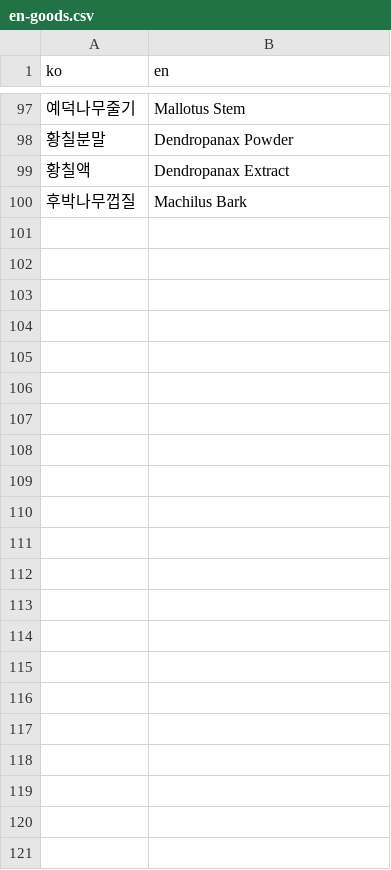
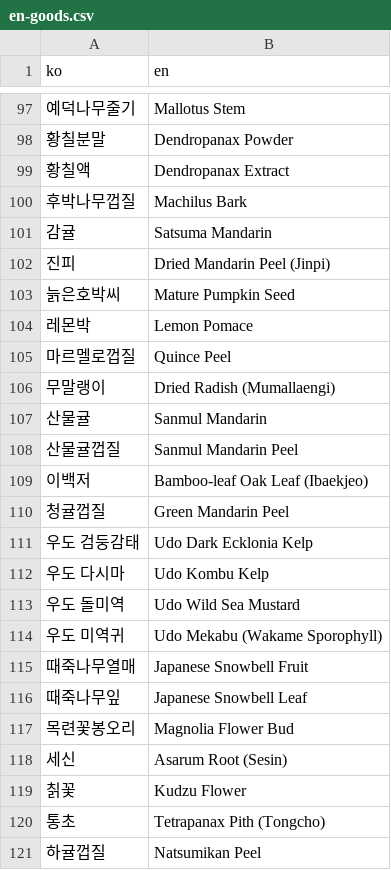
Before and after one commit to suchang-marketing/catalog, a CSV file: en-goods.csv, drawn as a sheet; only a part is shown, gaps mark what is left out; the diff names each change by its address in the sheet, - before the commit and + after, or states it on an @@ line.

```diff
--- a/en-goods.csv
+++ b/en-goods.csv
+row 101: 감귤 | Satsuma Mandarin
+row 102: 진피 | Dried Mandarin Peel (Jinpi)
+row 103: 늙은호박씨 | Mature Pumpkin Seed
+row 104: 레몬박 | Lemon Pomace
+row 105: 마르멜로껍질 | Quince Peel
+row 106: 무말랭이 | Dried Radish (Mumallaengi)
+row 107: 산물귤 | Sanmul Mandarin
+row 108: 산물귤껍질 | Sanmul Mandarin Peel
+row 109: 이백저 | Bamboo-leaf Oak Leaf (Ibaekjeo)
+row 110: 청귤껍질 | Green Mandarin Peel
+row 111: 우도 검둥감태 | Udo Dark Ecklonia Kelp
+row 112: 우도 다시마 | Udo Kombu Kelp
+row 113: 우도 돌미역 | Udo Wild Sea Mustard
+row 114: 우도 미역귀 | Udo Mekabu (Wakame Sporophyll)
+row 115: 때죽나무열매 | Japanese Snowbell Fruit
+row 116: 때죽나무잎 | Japanese Snowbell Leaf
+row 117: 목련꽃봉오리 | Magnolia Flower Bud
+row 118: 세신 | Asarum Root (Sesin)
+row 119: 칡꽃 | Kudzu Flower
+row 120: 통초 | Tetrapanax Pith (Tongcho)
+row 121: 하귤껍질 | Natsumikan Peel
```
Also changed, not shown: en-names.csv, en-terms.csv, 1 other file.
